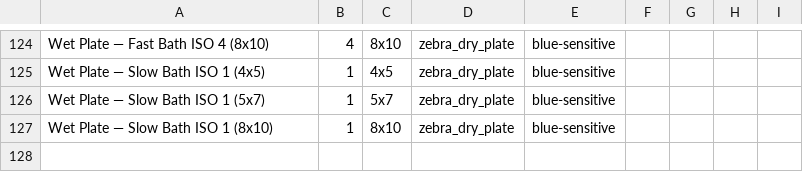
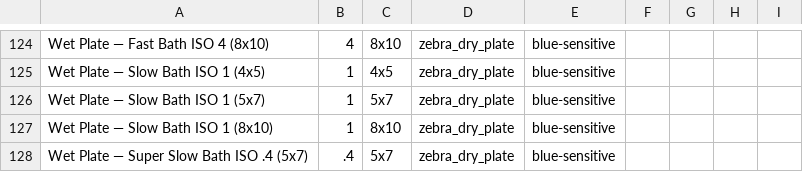
Before and after one commit to scthendersonphotography/ProfilmMeter, a CSV file: common_stocks.csv, drawn as a sheet; only a part is shown, gaps mark what is left out.

Commit message:
Update common_stocks.csv

```diff
--- a/common_stocks.csv
+++ b/common_stocks.csv
@@ -127 +127,2 @@ Wet Plate — Slow Bath ISO 1 (5x7),1,5x7,zebra_dry_plate,blue-sensitive,,,,,
 Wet Plate — Slow Bath ISO 1 (8x10),1,8x10,zebra_dry_plate,blue-sensitive,,,,,
+Wet Plate — Super Slow Bath ISO .4 (5x7),.4,5x7,zebra_dry_plate,blue-sensitive,,,,,
```
